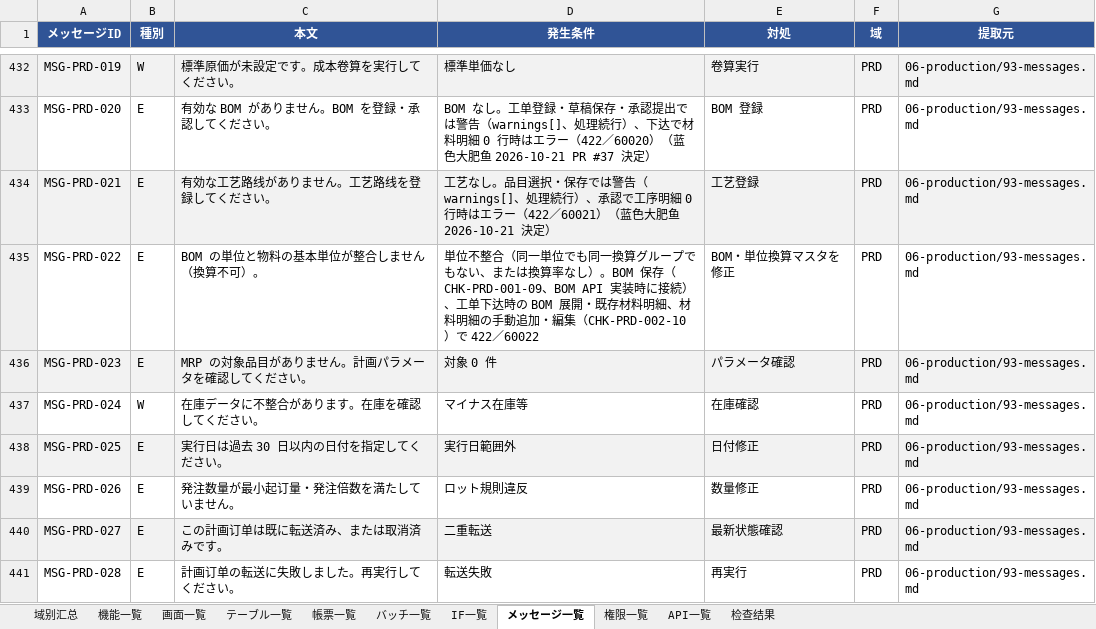
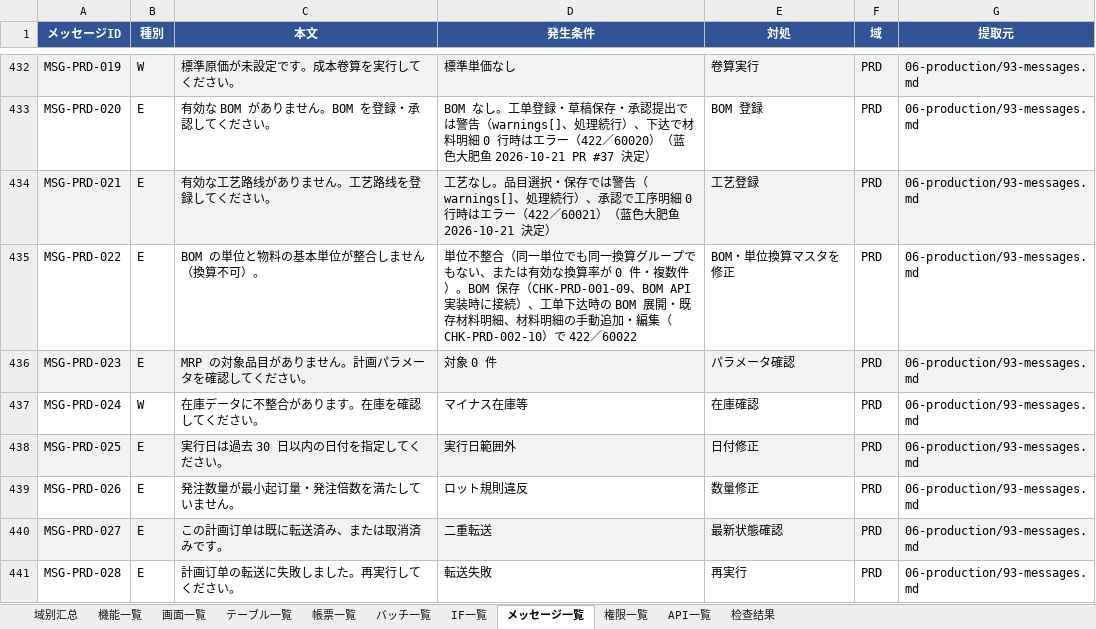
Before and after one commit to Akarin7784/stellar-erp, an Excel workbook: docs/design/20-matrix/Stellar_ERP_详细设计书一览.xlsx, sheet メッセージ一覧, drawn as a sheet; only a part is shown, gaps mark what is left out; values as stored, in another font and other column widths than the file's, no borders; the diff names each change by its address in the sheet, - before the commit and + after, or states it on an @@ line.

```diff
--- a/docs/design/20-matrix/Stellar_ERP_详细设计书一览.xlsx (sheet メッセージ一覧)
+++ b/docs/design/20-matrix/Stellar_ERP_详细设计书一览.xlsx (sheet メッセージ一覧)
-D435 (発生条件): …、または換算率なし）。BOM 保…
+D435 (発生条件): …、または有効な換算率が 0 件・複数件）。BOM 保…
```
Also changed, not shown: 7 other files.
